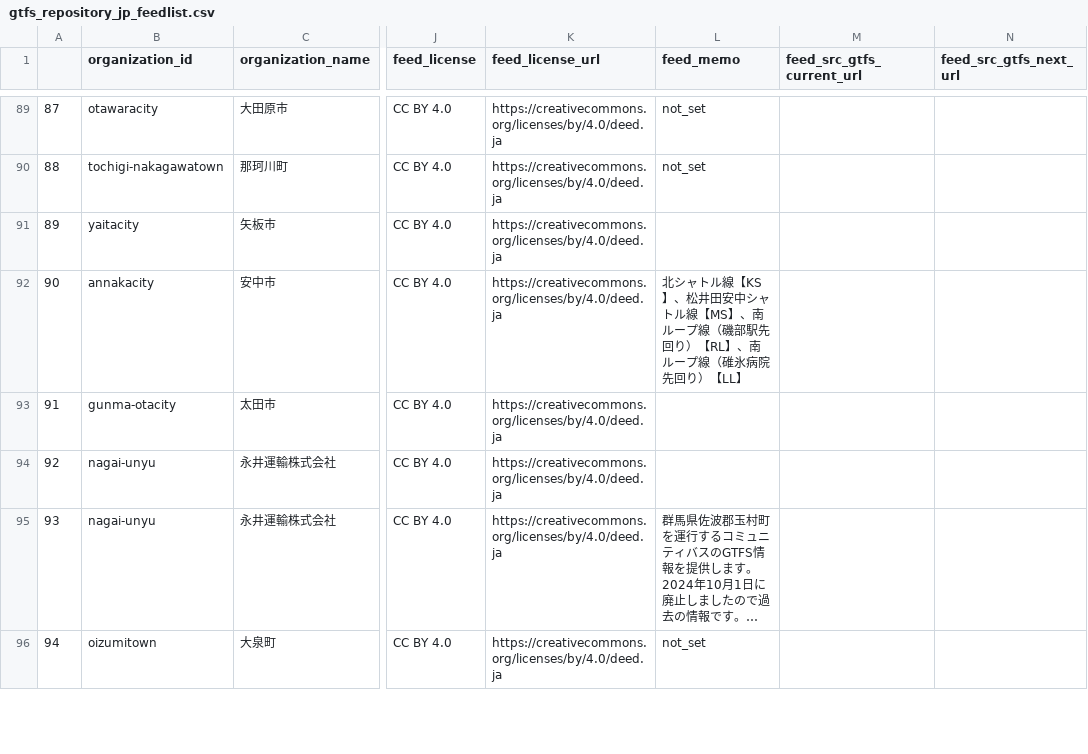
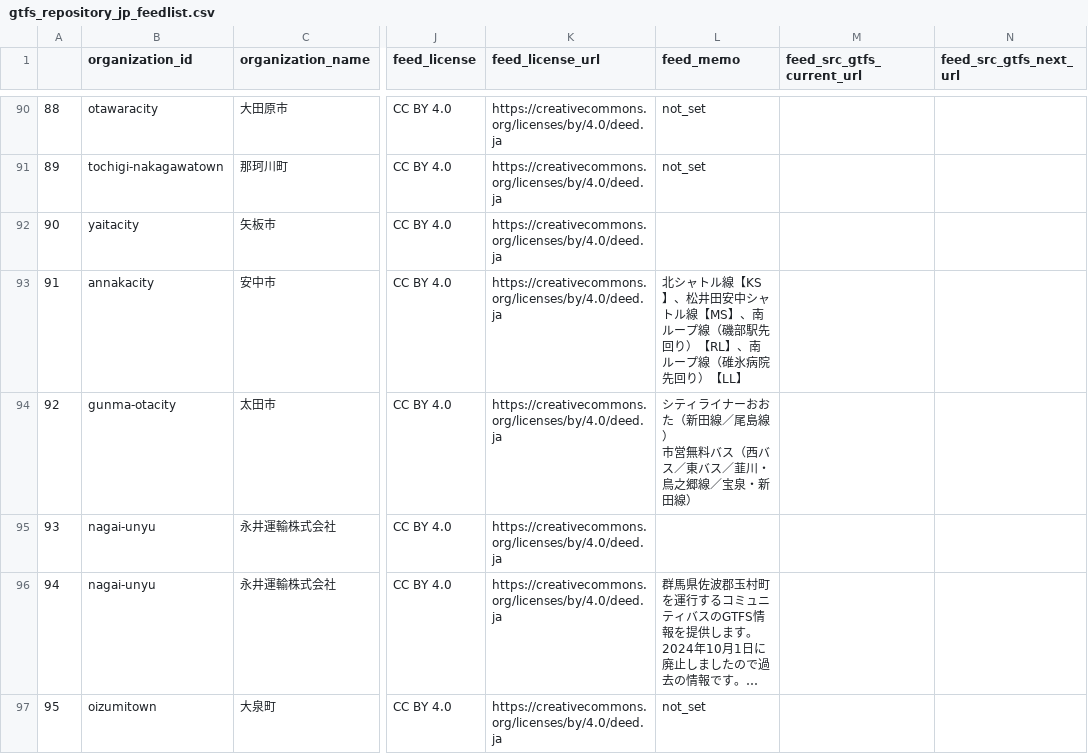
Before and after one commit to tshimada291/gtfs_repository_jp_feedcheck, a CSV file: gtfs_repository_jp_feedlist.csv, drawn as a sheet; only a part is shown, gaps mark what is left out; long unchanged cells end in …; addresses are those after the commit; ↵ is a line break in a cell; the diff covers the shown part only; the diff names each change by its address in the sheet, - before the commit and + after, or states it on an @@ line.

```diff
--- a/gtfs_repository_jp_feedlist.csv
+++ b/gtfs_repository_jp_feedlist.csv
@@ column A renumbered from row 4 down @@
-L94 (feed_memo): (empty)
+L94 (feed_memo): シティライナーおおた（新田線／尾島線） ↵ 市営無料バス（西バス／東バス／韮川・鳥之郷線／宝泉・新田線）
```
Also changed, not shown: 1 added row and 37 edited cells elsewhere in this file, 1 other file.
